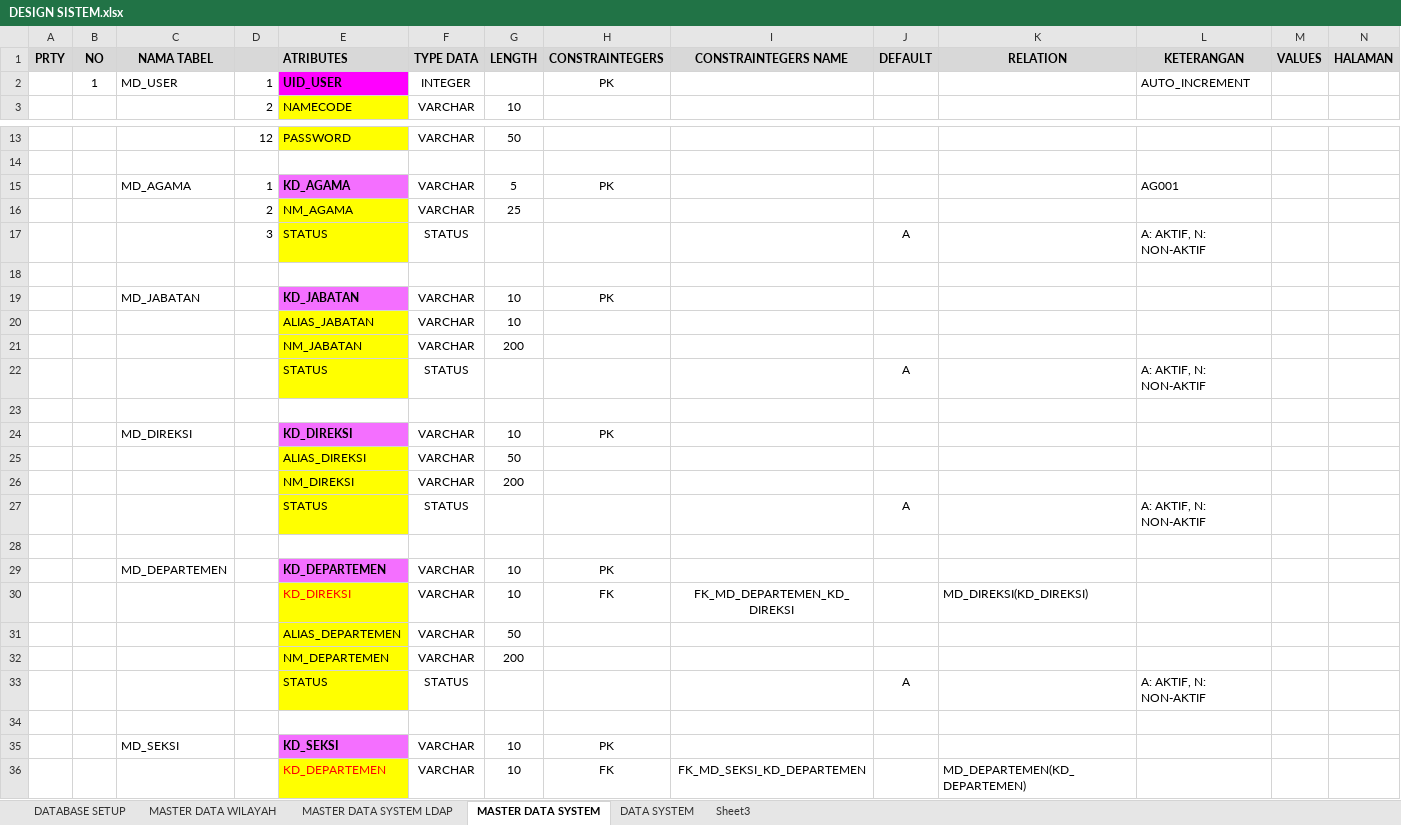
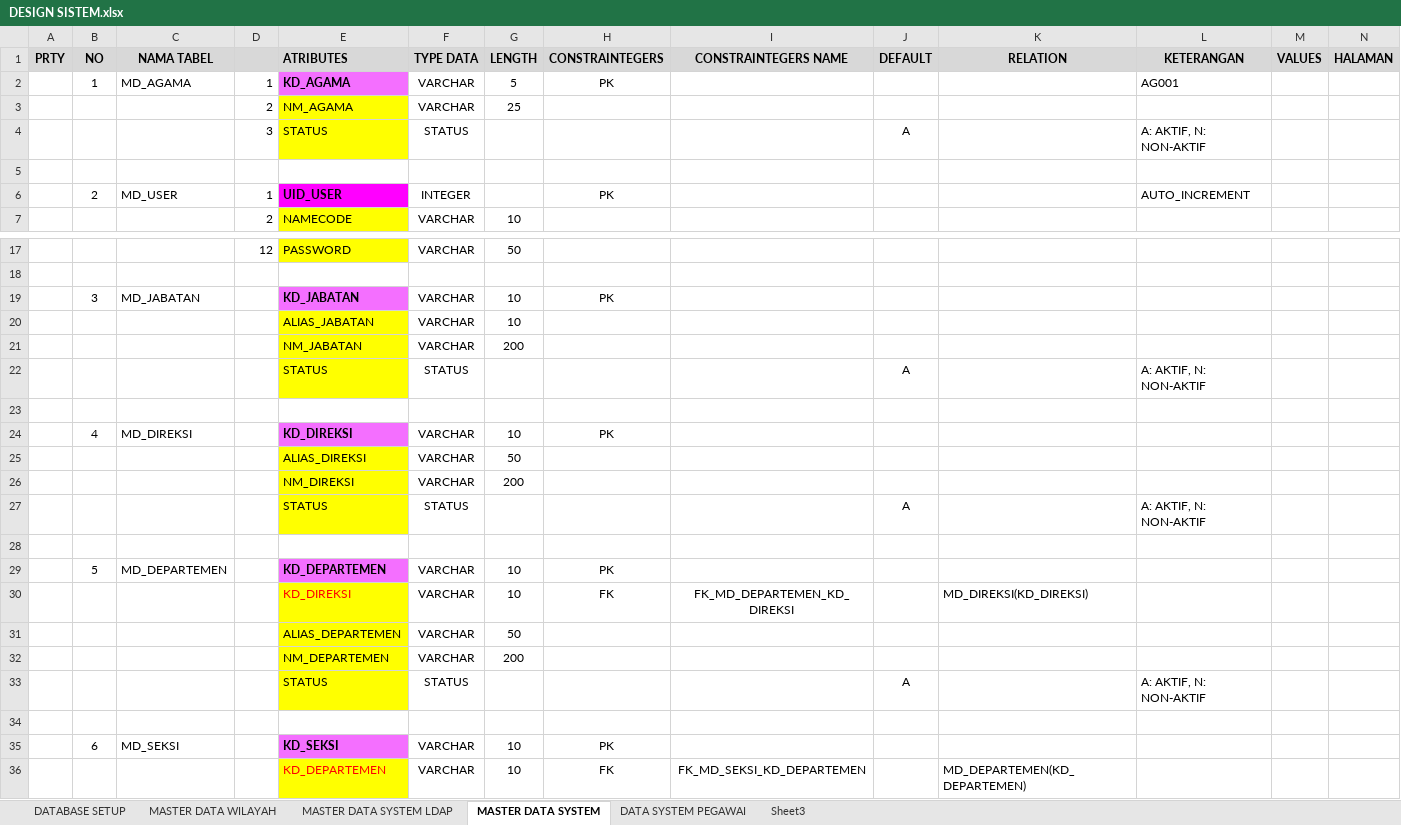
Before and after one commit to jumadilabdulrahmanselian/ldap-api, an Excel workbook: database/PROJECT LDAP INALUM/2. FILE PROYEK/201. DESAIN SISTEM/DESIGN SISTEM.xlsx, sheet MASTER DATA SYSTEM, drawn as a sheet; only a part is shown, gaps mark what is left out; values as stored, in another font and other column widths than the file's, no borders; removed rows and columns are numbered as before the commit, all else as after; rows hold the shown columns only; the diff covers the shown part only; the diff names each change by its address in the sheet, - before the commit and + after, or states it on an @@ line.

```diff
--- a/database/PROJECT LDAP INALUM/2. FILE PROYEK/201. DESAIN SISTEM/DESIGN SISTEM.xlsx (sheet MASTER DATA SYSTEM)
+++ b/database/PROJECT LDAP INALUM/2. FILE PROYEK/201. DESAIN SISTEM/DESIGN SISTEM.xlsx (sheet MASTER DATA SYSTEM)
-sheet tab: DATA SYSTEM
+sheet tab: DATA SYSTEM PEGAWAI
+row 2:  | 1 | MD_AGAMA | 1 | KD_AGAMA | VARCHAR | 5 | PK |  |  |  | AG001
@@ row 16 moved to row 3: 2 @@
@@ row 17 moved to row 4: 3 @@
+row 5: (empty)
-B6 (NO): 1
+B6 (NO): 2
-row 15:  |  | MD_AGAMA | 1 | KD_AGAMA | VARCHAR | 5 | PK |  |  |  | AG001
-row 18: (empty)
-B19 (NO): (empty)
+B19 (NO): 3
-B24 (NO): (empty)
+B24 (NO): 4
-B29 (NO): (empty)
+B29 (NO): 5
-B35 (NO): (empty)
+B35 (NO): 6
```
Also changed, not shown: 7 edited cells elsewhere in this sheet, sheet MASTER DATA SYSTEM LDAP, sheet DATA SYSTEM PEGAWAI, 1 other file.
